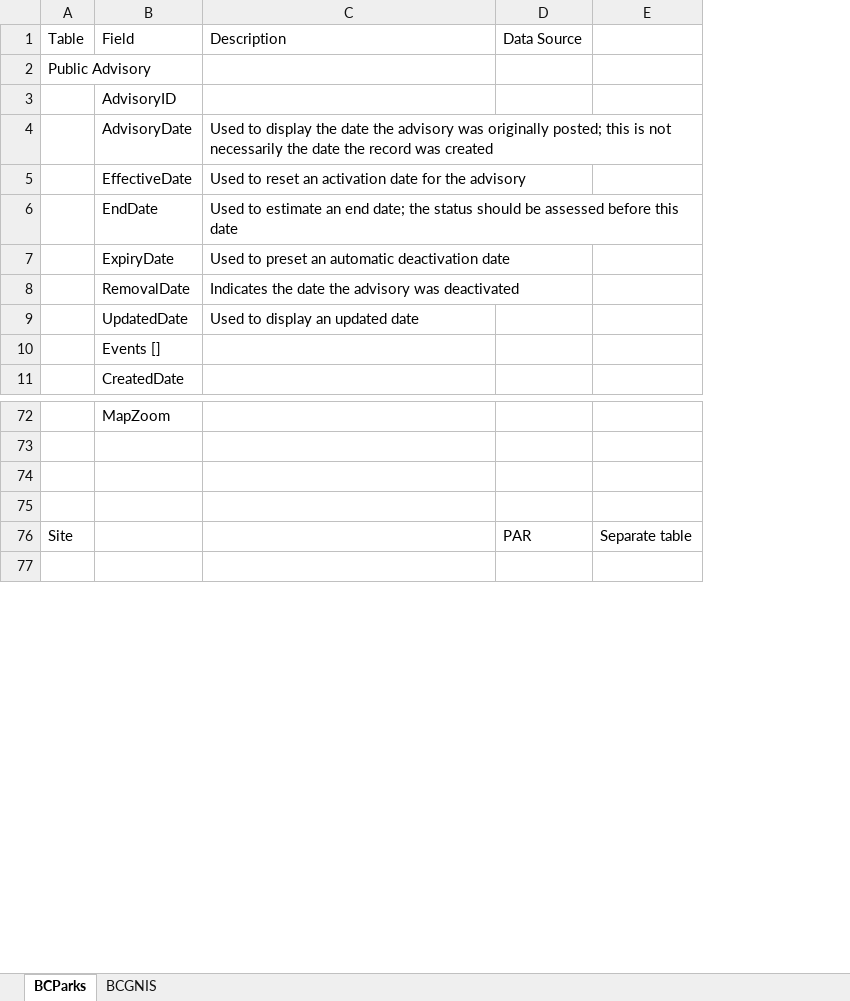
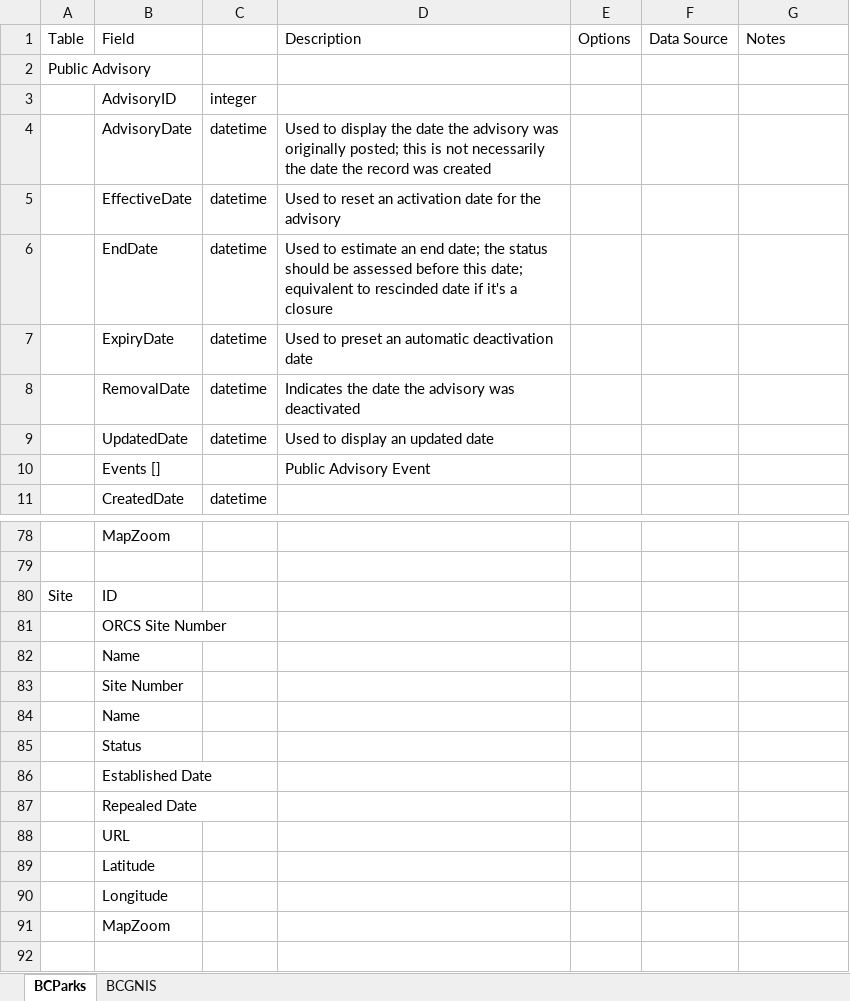
Before and after one commit to bcgov/bcparks.ca, an Excel workbook: docs/BC Parks CMS Data Model.xlsx, sheet BCParks, drawn as a sheet; only a part is shown, gaps mark what is left out; values as stored, in another font and other column widths than the file's, no cell formats; removed rows and columns are numbered as before the commit, all else as after; the diff covers the shown part only; the diff names each change by its address in the sheet, - before the commit and + after, or states it on an @@ line.

```diff
--- a/docs/BC Parks CMS Data Model.xlsx (sheet BCParks)
+++ b/docs/BC Parks CMS Data Model.xlsx (sheet BCParks)
+column C, rows 3-11: integer | datetime | datetime | datetime | datetime | datetime | datetime |  | datetime
+column E (Options), empty
-G1: (empty)
+G1: Notes
-D6 (Description): …before this date
+D6 (Description): …before this date; equivalent to rescinded date if it's a closure
-D10 (Description): (empty)
+D10 (Description): Public Advisory Event
-row 80: (empty)
+row 80: Site | ID
-B81 (Field): (empty)
+B81 (Field): ORCS Site Number
-row 76: Site |  |  | PAR | Separate table
+row 82:  | Name
+row 83:  | Site Number
+row 84:  | Name
+row 85:  | Status
+row 86:  | Established Date
+row 87:  | Repealed Date
+row 88:  | URL
+row 89:  | Latitude
+row 90:  | Longitude
+row 91:  | MapZoom
```
Also changed, not shown: 9 added rows, 3 removed rows and 9 edited cells elsewhere in this sheet, cell formats.
